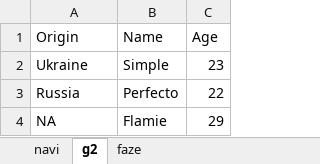
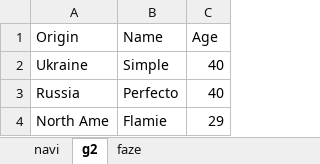
Before and after one commit to vid2k/python-db-task1, an Excel workbook: workbooks/csgo.xlsx, sheet g2, drawn as a sheet; values as stored, in another font and other column widths than the file's, no borders; the diff names each change by its address in the sheet, - before the commit and + after, or states it on an @@ line.

```diff
--- a/workbooks/csgo.xlsx (sheet g2)
+++ b/workbooks/csgo.xlsx (sheet g2)
-C2 (Age): 23
+C2 (Age): 40
-C3 (Age): 22
+C3 (Age): 40
-A4 (Origin): NA
+A4 (Origin): North Ame
```
Also changed, not shown: sheet navi, sheet faze, workbooks/ufc.xlsx, 10 other files.
